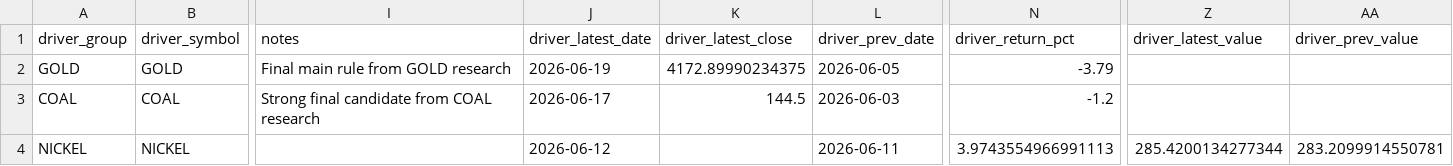
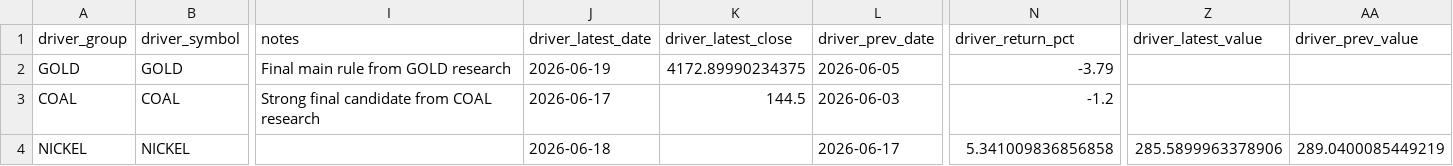
Before and after one commit to KangBaxxxo/indo-market-dashboard, a CSV file: data/processed/latest_driver_signals.csv, drawn as a sheet; only a part is shown, gaps mark what is left out; the diff names each change by its address in the sheet, - before the commit and + after, or states it on an @@ line.

```diff
--- a/data/processed/latest_driver_signals.csv
+++ b/data/processed/latest_driver_signals.csv
-J4 (driver_latest_date): 2026-06-12
+J4 (driver_latest_date): 2026-06-18
-L4 (driver_prev_date): 2026-06-11
+L4 (driver_prev_date): 2026-06-17
-N4 (driver_return_pct): 3.9743554966991113
+N4 (driver_return_pct): 5.341009836856858
-Z4 (driver_latest_value): 285.4200134277344
+Z4 (driver_latest_value): 285.5899963378906
-AA4 (driver_prev_value): 283.2099914550781
+AA4 (driver_prev_value): 289.0400085449219
```
Also changed, not shown: 2 other files.
